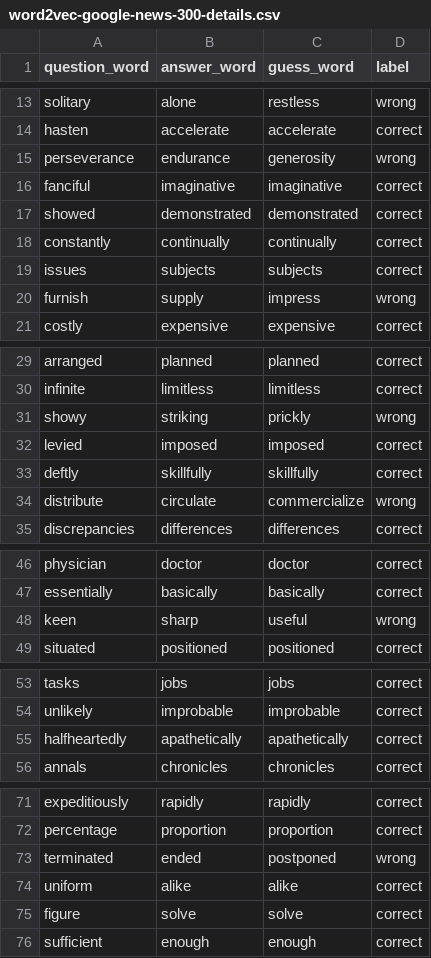
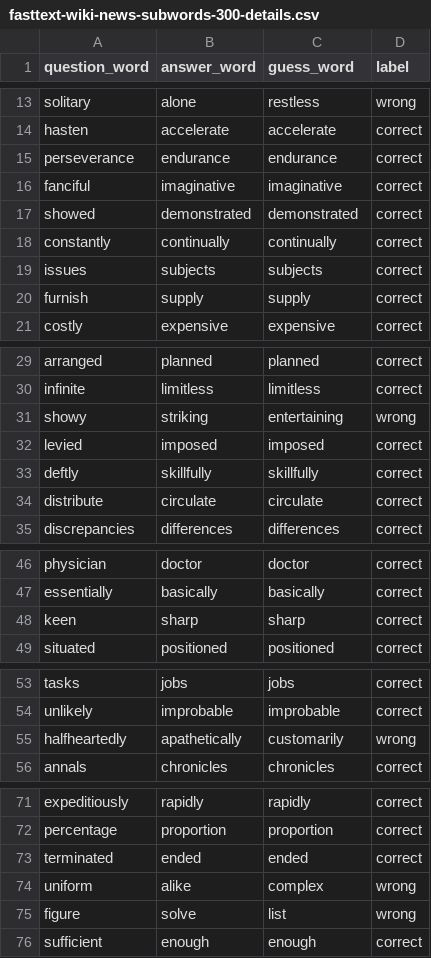
Before and after one commit to MohamadGSalim/COMP472_A2, a CSV file: Model-Details-csv-files/fasttext-wiki-news-subwords-300-details.csv (was word2vec-google-news-300-details.csv), drawn as a sheet; only a part is shown, gaps mark what is left out; the diff covers the shown part only.

```diff
--- a/word2vec-google-news-300-details.csv
+++ b/Model-Details-csv-files/fasttext-wiki-news-subwords-300-details.csv
@@ -14,3 +14,3 @@ solitary,alone,restless,wrong
 hasten,accelerate,accelerate,correct
-perseverance,endurance,generosity,wrong
+perseverance,endurance,endurance,correct
 fanciful,imaginative,imaginative,correct
@@ -19,3 +19,3 @@ constantly,continually,continually,correct
 issues,subjects,subjects,correct
-furnish,supply,impress,wrong
+furnish,supply,supply,correct
 costly,expensive,expensive,correct
@@ -30,6 +30,6 @@ arranged,planned,planned,correct
 infinite,limitless,limitless,correct
-showy,striking,prickly,wrong
+showy,striking,entertaining,wrong
 levied,imposed,imposed,correct
 deftly,skillfully,skillfully,correct
-distribute,circulate,commercialize,wrong
+distribute,circulate,circulate,correct
 discrepancies,differences,differences,correct
@@ -47,3 +47,3 @@ physician,doctor,doctor,correct
 essentially,basically,basically,correct
-keen,sharp,useful,wrong
+keen,sharp,sharp,correct
 situated,positioned,positioned,correct
@@ -54,3 +54,3 @@ tasks,jobs,jobs,correct
 unlikely,improbable,improbable,correct
-halfheartedly,apathetically,apathetically,correct
+halfheartedly,apathetically,customarily,wrong
 annals,chronicles,chronicles,correct
@@ -72,5 +72,5 @@ expeditiously,rapidly,rapidly,correct
 percentage,proportion,proportion,correct
-terminated,ended,postponed,wrong
-uniform,alike,alike,correct
-figure,solve,solve,correct
+terminated,ended,ended,correct
+uniform,alike,complex,wrong
+figure,solve,list,wrong
 sufficient,enough,enough,correct
```
Also changed, not shown: 2 edited cells elsewhere in this file, 6 other files.
